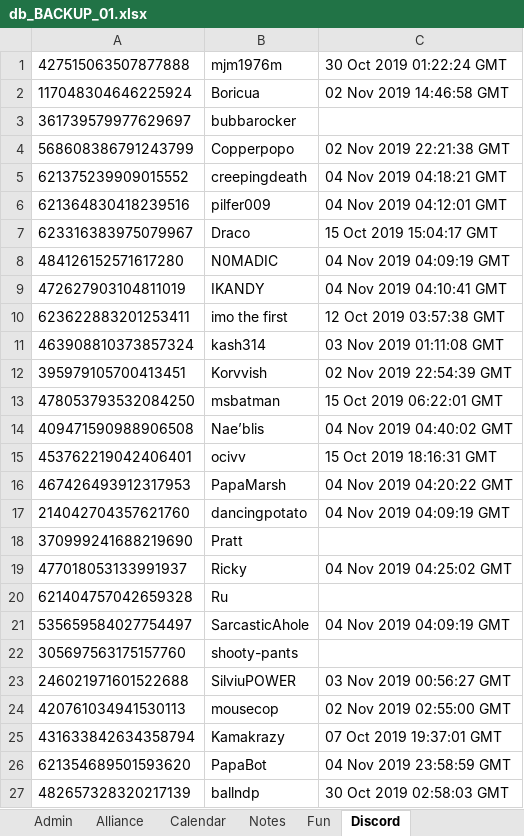
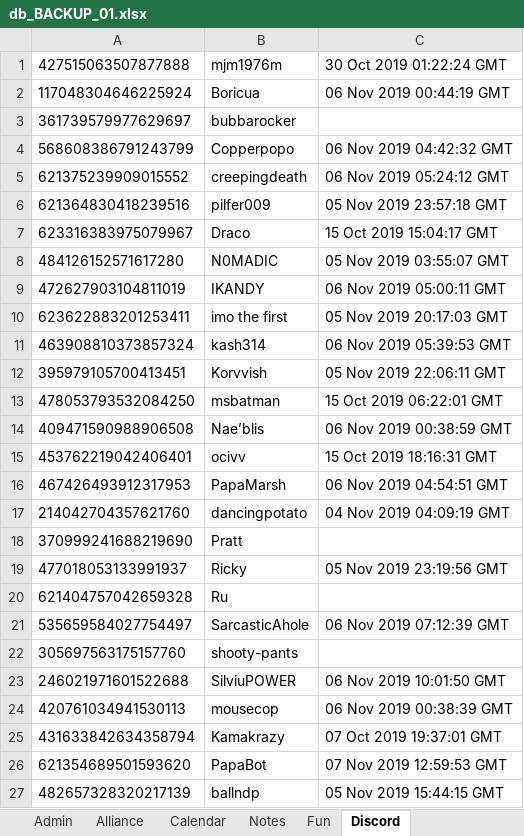
Before and after one commit to papa-marsh/PapaBot, an Excel workbook: db_BACKUP_01.xlsx, sheet Discord, drawn as a sheet; values as stored, in another font and other column widths than the file's, no borders; the diff names each change by its address in the sheet, - before the commit and + after, or states it on an @@ line.

```diff
--- a/db_BACKUP_01.xlsx (sheet Discord)
+++ b/db_BACKUP_01.xlsx (sheet Discord)
-C2: 02 Nov 2019 14:46:58 GMT
+C2: 06 Nov 2019 00:44:19 GMT
-C4: 02 Nov 2019 22:21:38 GMT
+C4: 06 Nov 2019 04:42:32 GMT
-C5: 04 Nov 2019 04:18:21 GMT
+C5: 06 Nov 2019 05:24:12 GMT
-C6: 04 Nov 2019 04:12:01 GMT
+C6: 05 Nov 2019 23:57:18 GMT
-C8: 04 Nov 2019 04:09:19 GMT
+C8: 05 Nov 2019 03:55:07 GMT
-C9: 04 Nov 2019 04:10:41 GMT
+C9: 06 Nov 2019 05:00:11 GMT
-C10: 12 Oct 2019 03:57:38 GMT
+C10: 05 Nov 2019 20:17:03 GMT
-C11: 03 Nov 2019 01:11:08 GMT
+C11: 06 Nov 2019 05:39:53 GMT
-C12: 02 Nov 2019 22:54:39 GMT
+C12: 05 Nov 2019 22:06:11 GMT
-C14: 04 Nov 2019 04:40:02 GMT
+C14: 06 Nov 2019 00:38:59 GMT
-C16: 04 Nov 2019 04:20:22 GMT
+C16: 06 Nov 2019 04:54:51 GMT
-C19: 04 Nov 2019 04:25:02 GMT
+C19: 05 Nov 2019 23:19:56 GMT
-C21: 04 Nov 2019 04:09:19 GMT
+C21: 06 Nov 2019 07:12:39 GMT
-C23: 03 Nov 2019 00:56:27 GMT
+C23: 06 Nov 2019 10:01:50 GMT
-C24: 02 Nov 2019 02:55:00 GMT
+C24: 06 Nov 2019 00:38:39 GMT
-C26: 04 Nov 2019 23:58:59 GMT
+C26: 07 Nov 2019 12:59:53 GMT
-C27: 30 Oct 2019 02:58:03 GMT
+C27: 05 Nov 2019 15:44:15 GMT
```
Also changed, not shown: sheet Calendar, sheet Alliance, db_BACKUP_24.xlsx.
